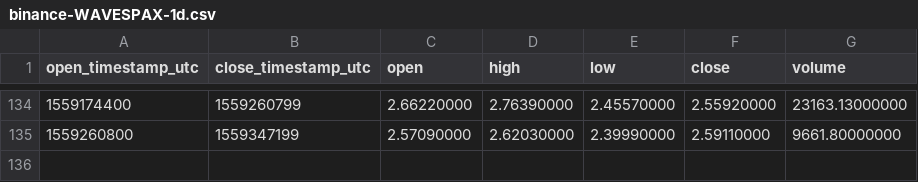
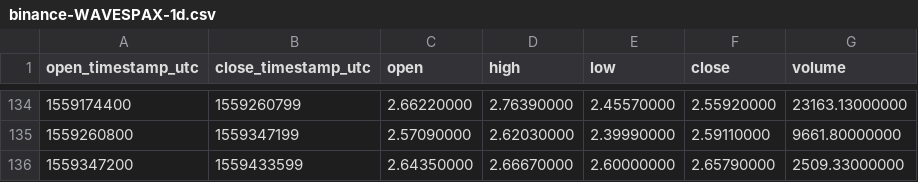
Before and after one commit to cryptobigbro/binance-WAVESPAX, a CSV file: binance-WAVESPAX-1d.csv, drawn as a sheet; only a part is shown, gaps mark what is left out.

```diff
--- a/binance-WAVESPAX-1d.csv
+++ b/binance-WAVESPAX-1d.csv
@@ -135 +135,2 @@ open_timestamp_utc,close_timestamp_utc,open,high,low,close,volume
 1559260800,1559347199,2.57090000,2.62030000,2.39990000,2.59110000,9661.80000000
+1559347200,1559433599,2.64350000,2.66670000,2.60000000,2.65790000,2509.33000000
```
Also changed, not shown: binance-WAVESPAX-1h.csv.
